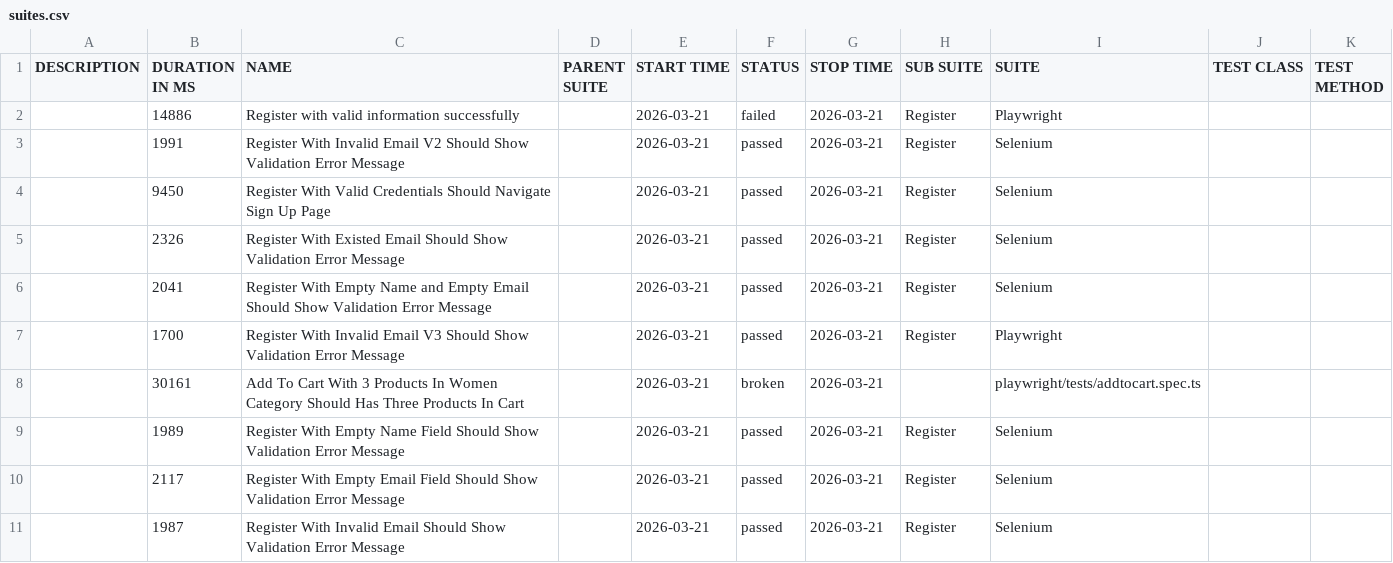
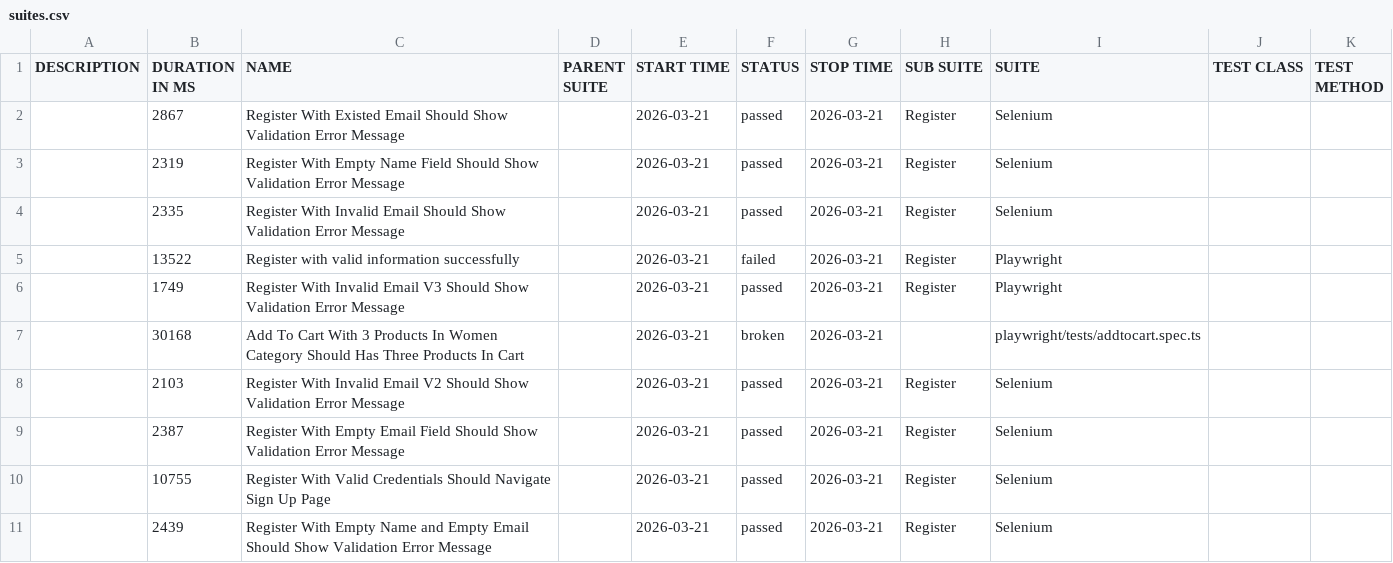
Before and after one commit to NguyenHongPhong/QA-automation-robot, a CSV file: data/suites.csv, drawn as a sheet.

```diff
--- a/data/suites.csv
+++ b/data/suites.csv
@@ -1,11 +1,11 @@
 "DESCRIPTION","DURATION IN MS","NAME","PARENT SUITE","START TIME","STATUS","STOP TIME","SUB SUITE","SUITE","TEST CLASS","TEST METHOD"
-"","14886","Register with valid information successfully","","2026-03-21","failed","2026-03-21","Register","Playwright","",""
-"","1991","Register With Invalid Email V2 Should Show Validation Error Message","","2026-03-21","passed","2026-03-21","Register","Selenium","",""
-"","9450","Register With Valid Credentials Should Navigate Sign Up Page","","2026-03-21","passed","2026-03-21","Register","Selenium","",""
-"","2326","Register With Existed Email Should Show Validation Error Message","","2026-03-21","passed","2026-03-21","Register","Selenium","",""
-"","2041","Register With Empty Name and Empty Email Should Show Validation Error Message","","2026-03-21","passed","2026-03-21","Register","Selenium","",""
-"","1700","Register With Invalid Email V3 Should Show Validation Error Message","","2026-03-21","passed","2026-03-21","Register","Playwright","",""
-"","30161","Add To Cart With 3 Products In Women Category Should Has Three Products In Cart","","2026-03-21","broken","2026-03-21","","playwright/tests/addtocart.spec.ts","",""
-"","1989","Register With Empty Name Field Should Show Validation Error Message","","2026-03-21","passed","2026-03-21","Register","Selenium","",""
-"","2117","Register With Empty Email Field Should Show Validation Error Message","","2026-03-21","passed","2026-03-21","Register","Selenium","",""
-"","1987","Register With Invalid Email Should Show Validation Error Message","","2026-03-21","passed","2026-03-21","Register","Selenium","",""
+"","2867","Register With Existed Email Should Show Validation Error Message","","2026-03-21","passed","2026-03-21","Register","Selenium","",""
+"","2319","Register With Empty Name Field Should Show Validation Error Message","","2026-03-21","passed","2026-03-21","Register","Selenium","",""
+"","2335","Register With Invalid Email Should Show Validation Error Message","","2026-03-21","passed","2026-03-21","Register","Selenium","",""
+"","13522","Register with valid information successfully","","2026-03-21","failed","2026-03-21","Register","Playwright","",""
+"","1749","Register With Invalid Email V3 Should Show Validation Error Message","","2026-03-21","passed","2026-03-21","Register","Playwright","",""
+"","30168","Add To Cart With 3 Products In Women Category Should Has Three Products In Cart","","2026-03-21","broken","2026-03-21","","playwright/tests/addtocart.spec.ts","",""
+"","2103","Register With Invalid Email V2 Should Show Validation Error Message","","2026-03-21","passed","2026-03-21","Register","Selenium","",""
+"","2387","Register With Empty Email Field Should Show Validation Error Message","","2026-03-21","passed","2026-03-21","Register","Selenium","",""
+"","10755","Register With Valid Credentials Should Navigate Sign Up Page","","2026-03-21","passed","2026-03-21","Register","Selenium","",""
+"","2439","Register With Empty Name and Empty Email Should Show Validation Error Message","","2026-03-21","passed","2026-03-21","Register","Selenium","",""
```
Also changed, not shown: 39 other files.
